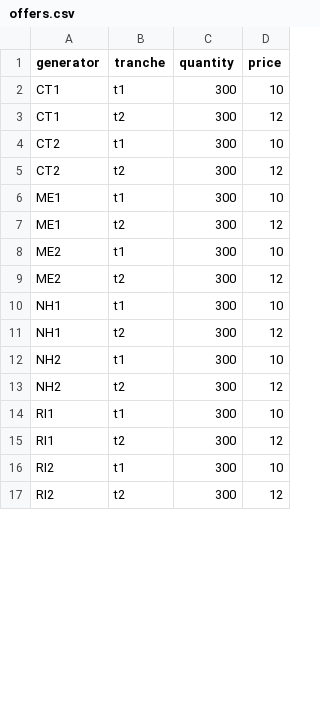
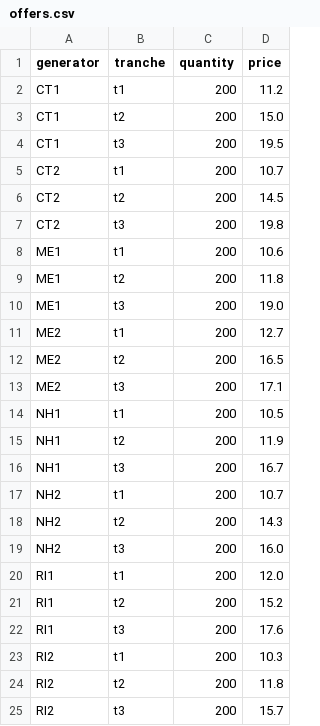
Before and after one commit to ne-pearl/mini-iso, a CSV file: mini_iso/datasets/mini_new_england_uniform/offers.csv, drawn as a sheet; only a part is shown; the diff covers the shown part only.

Commit message:
Updated mini_new_england_uniform

```diff
--- a/mini_iso/datasets/mini_new_england_uniform/offers.csv
+++ b/mini_iso/datasets/mini_new_england_uniform/offers.csv
@@ -1,17 +1,25 @@
 generator,tranche,quantity,price
-CT1,t1,300,10
-CT1,t2,300,12
-CT2,t1,300,10
-CT2,t2,300,12
-ME1,t1,300,10
-ME1,t2,300,12
-ME2,t1,300,10
-ME2,t2,300,12
-NH1,t1,300,10
-NH1,t2,300,12
-NH2,t1,300,10
-NH2,t2,300,12
-RI1,t1,300,10
-RI1,t2,300,12
-RI2,t1,300,10
-RI2,t2,300,12
+CT1,t1,200,11.2
+CT1,t2,200,15.0
+CT1,t3,200,19.5
+CT2,t1,200,10.7
+CT2,t2,200,14.5
+CT2,t3,200,19.8
+ME1,t1,200,10.6
+ME1,t2,200,11.8
+ME1,t3,200,19.0
+ME2,t1,200,12.7
+ME2,t2,200,16.5
+ME2,t3,200,17.1
+NH1,t1,200,10.5
+NH1,t2,200,11.9
+NH1,t3,200,16.7
+NH2,t1,200,10.7
+NH2,t2,200,14.3
+NH2,t3,200,16.0
+RI1,t1,200,12.0
+RI1,t2,200,15.2
+RI1,t3,200,17.6
+RI2,t1,200,10.3
+RI2,t2,200,11.8
+RI2,t3,200,15.7
```
Also changed, not shown: 5 added rows and 20 edited cells elsewhere in this file, mini_iso/datasets/mini_new_england_uniform/zones.csv.
